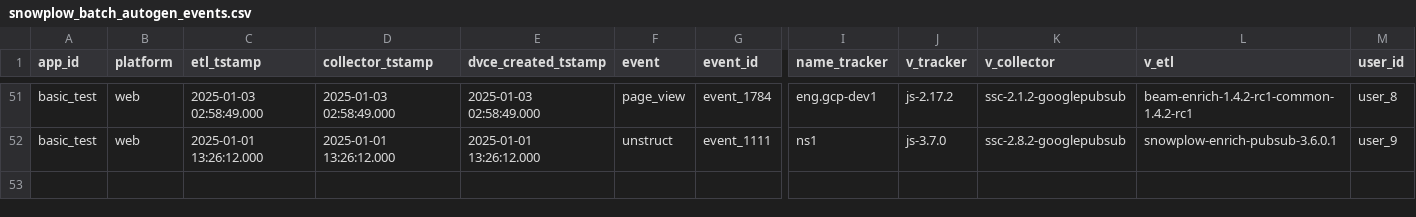
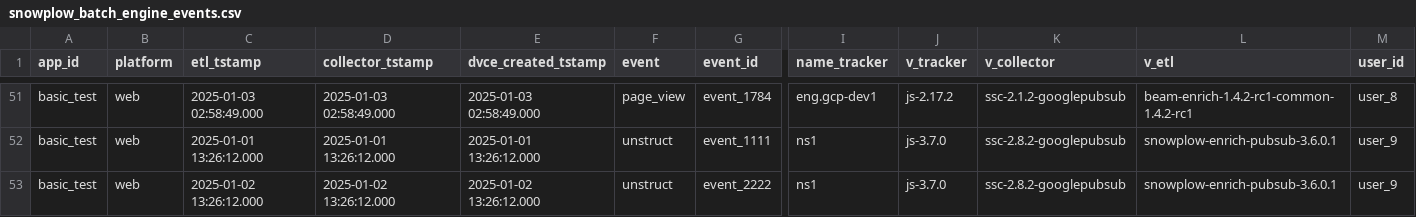
Before and after one commit to snowplow-incubator/snowplow-signals-python-sdk, a CSV file: integration_tests/integration_test/data/source/snowplow_batch_engine_events.csv (was integration_tests/integration_test/data/source/snowplow_batch_autogen_events.csv), drawn as a sheet; only a part is shown, gaps mark what is left out; rows hold the shown columns only; the diff names each change by its address in the sheet, - before the commit and + after, or states it on an @@ line.

Commit message:
Fix/min max batch engine (#107)

```diff
--- a/integration_tests/integration_test/data/source/snowplow_batch_autogen_events.csv
+++ b/integration_tests/integration_test/data/source/snowplow_batch_engine_events.csv
+row 53: basic_test | web | 2025-01-02 13:26:12.000 | 2025-01-02 13:26:12.000 | 2025-01-02 13:26:12.000 | unstruct | event_2222 | ns1 | js-3.7.0 | ssc-2.8.2-googlepubsub | snowplow-enrich-pubsub-3.6.0.1 | user_9
```
Also changed, not shown: 19 other files.
